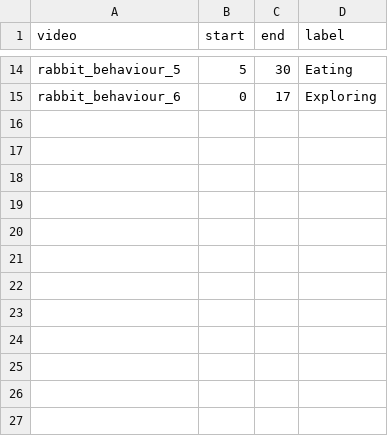
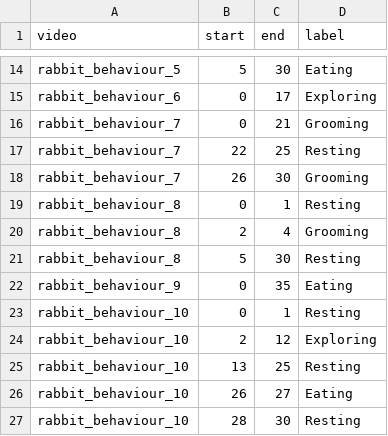
Before and after one commit to Jade-RM/rabbit-behaviour-classifier, a CSV file: data/behaviours.csv, drawn as a sheet; only a part is shown, gaps mark what is left out; the diff names each change by its address in the sheet, - before the commit and + after, or states it on an @@ line.

Commit message:
Trained model on a larger amount of data

```diff
--- a/data/behaviours.csv
+++ b/data/behaviours.csv
+row 16: rabbit_behaviour_7 | 0 | 21 | Grooming
+row 17: rabbit_behaviour_7 | 22 | 25 | Resting
+row 18: rabbit_behaviour_7 | 26 | 30 | Grooming
+row 19: rabbit_behaviour_8 | 0 | 1 | Resting
+row 20: rabbit_behaviour_8 | 2 | 4 | Grooming
+row 21: rabbit_behaviour_8 | 5 | 30 | Resting
+row 22: rabbit_behaviour_9 | 0 | 35 | Eating
+row 23: rabbit_behaviour_10 | 0 | 1 | Resting
+row 24: rabbit_behaviour_10 | 2 | 12 | Exploring
+row 25: rabbit_behaviour_10 | 13 | 25 | Resting
+row 26: rabbit_behaviour_10 | 26 | 27 | Eating
+row 27: rabbit_behaviour_10 | 28 | 30 | Resting
```
Also changed, not shown: 1 other file.
